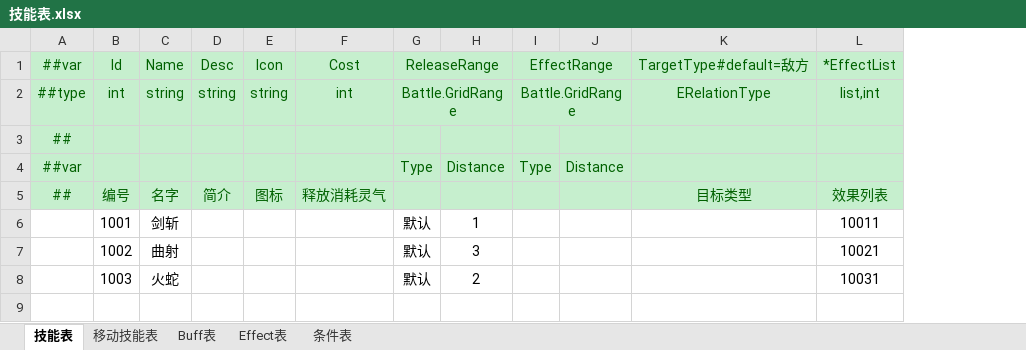
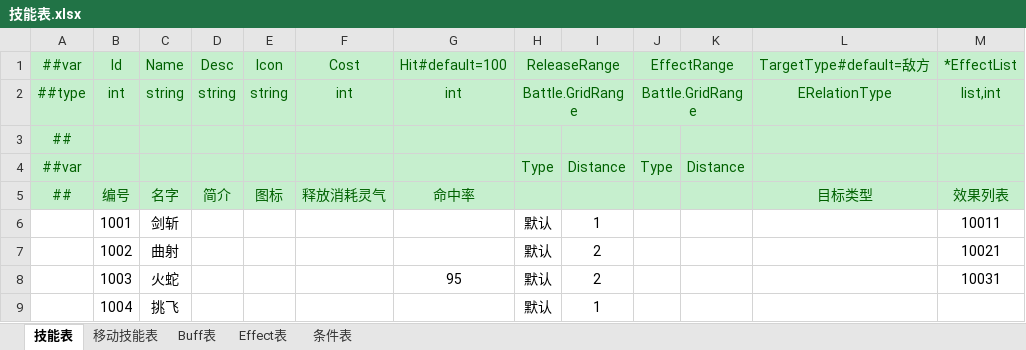
Before and after one commit to cnImpulse/HEDAO, an Excel workbook: 新导表工具/DataTables/Datas/技能表.xlsx, sheet 技能表, drawn as a sheet; values as stored, in another font and other column widths than the file's, no borders; addresses are those after the commit; the diff names each change by its address in the sheet, - before the commit and + after, or states it on an @@ line.

```diff
--- a/新导表工具/DataTables/Datas/技能表.xlsx (sheet 技能表)
+++ b/新导表工具/DataTables/Datas/技能表.xlsx (sheet 技能表)
+column G, rows 1-8: Hit#default=100 | int |  |  | 命中率 |  |  | 95
-I7: 3
+I7: 2
+row 9:  | 1004 | 挑飞 |  |  |  |  | 默认 | 1
```
Also changed, not shown: 新导表工具/DataTables/Datas/杂项表.xlsx, 新导表工具/DataTables/Datas/角色表.xlsx, 21 other files.
